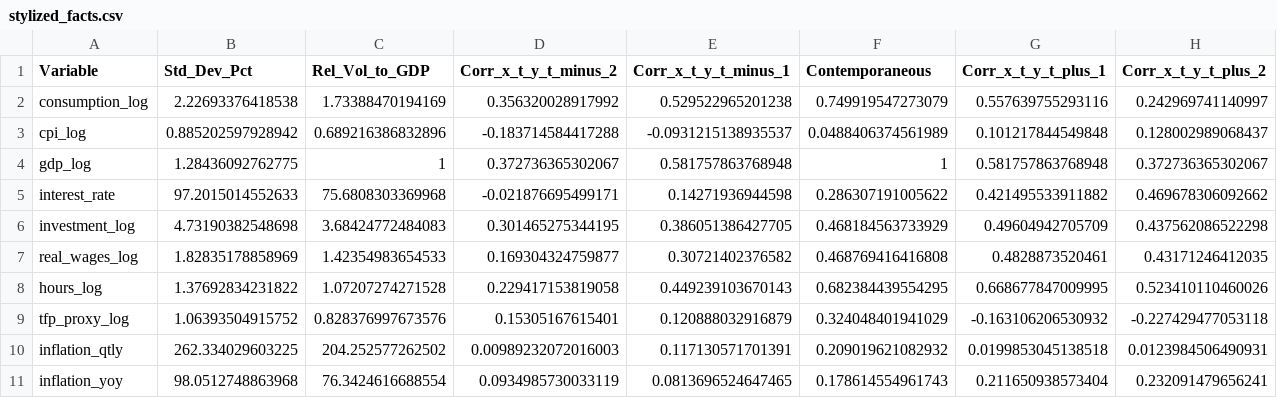
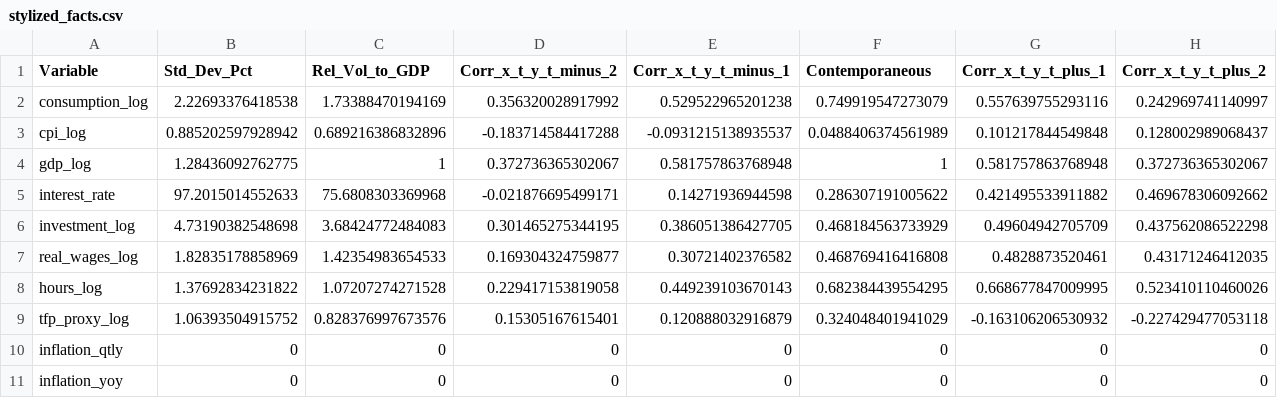
Before and after one commit to johnhalsteaduk/uc3m-macro2-group-project, a CSV file: output/stylized_facts.csv, drawn as a sheet.

```diff
--- a/output/stylized_facts.csv
+++ b/output/stylized_facts.csv
@@ -9,3 +9,3 @@ hours_log,1.37692834231822,1.07207274271528,0.229417153819058,0.449239103670143,
 tfp_proxy_log,1.06393504915752,0.828376997673576,0.15305167615401,0.120888032916879,0.324048401941029,-0.163106206530932,-0.227429477053118
-inflation_qtly,262.334029603225,204.252577262502,0.00989232072016003,0.117130571701391,0.209019621082932,0.0199853045138518,0.0123984506490931
-inflation_yoy,98.0512748863968,76.3424616688554,0.0934985730033119,0.0813696524647465,0.178614554961743,0.211650938573404,0.232091479656241
+inflation_qtly,0,0,0,0,0,0,0
+inflation_yoy,0,0,0,0,0,0,0
```
Also changed, not shown: 12 other files.
